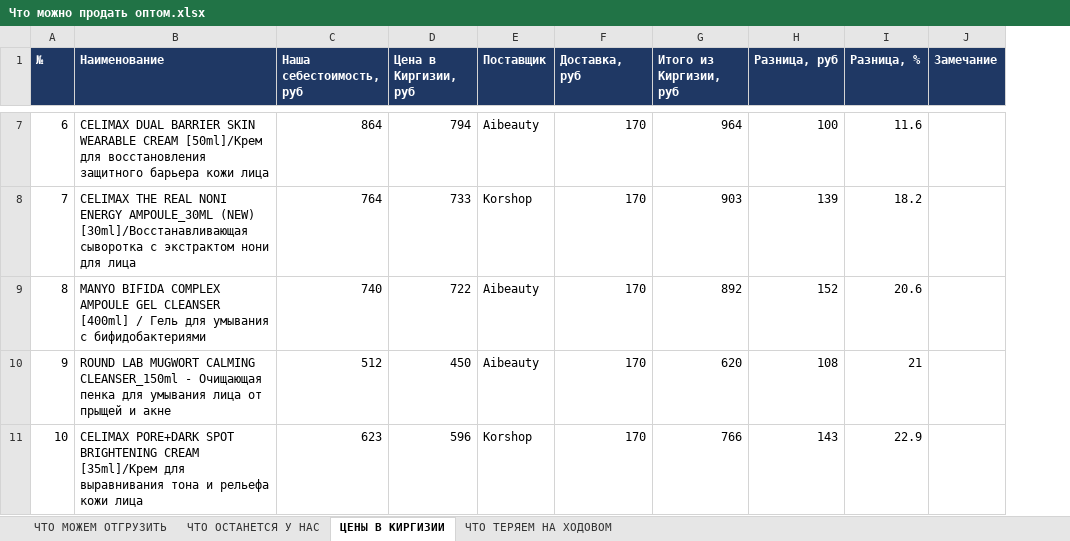
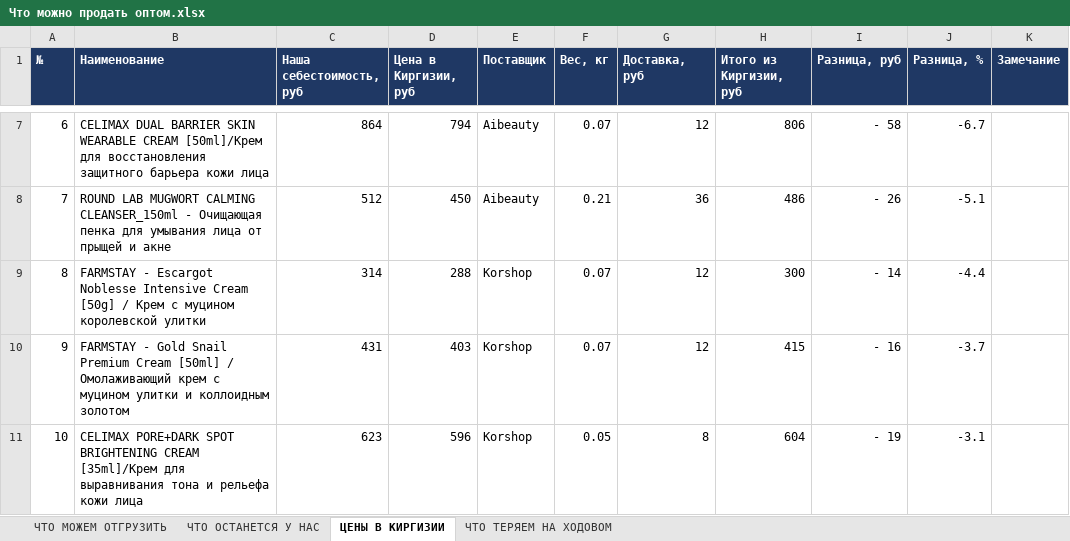
Before and after one commit to User26-2026/K-beauty-New, an Excel workbook: outputs/Что можно продать оптом.xlsx, sheet ЦЕНЫ В КИРГИЗИИ, drawn as a sheet; only a part is shown, gaps mark what is left out; values as stored, in another font and other column widths than the file's, no borders; addresses are those after the commit; the diff covers the shown part only; the diff names each change by its address in the sheet, - before the commit and + after, or states it on an @@ line.

```diff
--- a/outputs/Что можно продать оптом.xlsx (sheet ЦЕНЫ В КИРГИЗИИ)
+++ b/outputs/Что можно продать оптом.xlsx (sheet ЦЕНЫ В КИРГИЗИИ)
+column F (Вес, кг), rows 7-11: 0.07 | 0.21 | 0.07 | 0.07 | 0.05
-G7 (Доставка, руб): 170
+G7 (Доставка, руб): 12
-H7 (Итого из Киргизии, руб): 964
+H7 (Итого из Киргизии, руб): 806
-I7 (Разница, руб): 100
+I7 (Разница, руб): - 58
-J7 (Разница, %): 11.6
+J7 (Разница, %): -6.7
-B8 (Наименование): CELIMAX THE REAL NONI ENERGY AMPOULE_30ML (NEW) [30ml]/Восстанавливающая сыворотка с экстрактом нони для лица
+B8 (Наименование): ROUND LAB MUGWORT CALMING CLEANSER_150ml - Очищающая пенка для умывания лица от прыщей и акне
-C8 (Наша себестоимость, руб): 764
+C8 (Наша себестоимость, руб): 512
-D8 (Цена в Киргизии, руб): 733
+D8 (Цена в Киргизии, руб): 450
-E8 (Поставщик): Korshop
+E8 (Поставщик): Aibeauty
-G8 (Доставка, руб): 170
+G8 (Доставка, руб): 36
-H8 (Итого из Киргизии, руб): 903
+H8 (Итого из Киргизии, руб): 486
-I8 (Разница, руб): 139
+I8 (Разница, руб): - 26
-J8 (Разница, %): 18.2
+J8 (Разница, %): -5.1
-B9 (Наименование): MANYO BIFIDA COMPLEX AMPOULE GEL CLEANSER [400ml] / Гель для умывания с бифидобактериями
+B9 (Наименование): FARMSTAY - Escargot Noblesse Intensive Cream [50g] / Крем с муцином королевской улитки
-C9 (Наша себестоимость, руб): 740
+C9 (Наша себестоимость, руб): 314
-D9 (Цена в Киргизии, руб): 722
+D9 (Цена в Киргизии, руб): 288
-E9:E10 (Поставщик): Aibeauty
+E9:E10 (Поставщик): Korshop
-G9:G10 (Доставка, руб): 170
+G9:G10 (Доставка, руб): 12
-H9 (Итого из Киргизии, руб): 892
+H9 (Итого из Киргизии, руб): 300
-I9 (Разница, руб): 152
+I9 (Разница, руб): - 14
-J9 (Разница, %): 20.6
+J9 (Разница, %): -4.4
-B10 (Наименование): ROUND LAB MUGWORT CALMING CLEANSER_150ml - Очищающая пенка для умывания лица от прыщей и акне
+B10 (Наименование): FARMSTAY - Gold Snail Premium Cream [50ml] / Омолаживающий крем с муцином улитки и коллоидным золотом
-C10 (Наша себестоимость, руб): 512
+C10 (Наша себестоимость, руб): 431
-D10 (Цена в Киргизии, руб): 450
+D10 (Цена в Киргизии, руб): 403
-H10 (Итого из Киргизии, руб): 620
+H10 (Итого из Киргизии, руб): 415
-I10 (Разница, руб): 108
+I10 (Разница, руб): - 16
-J10 (Разница, %): 21
+J10 (Разница, %): -3.7
-G11 (Доставка, руб): 170
+G11 (Доставка, руб): 8
-H11 (Итого из Киргизии, руб): 766
+H11 (Итого из Киргизии, руб): 604
-I11 (Разница, руб): 143
+I11 (Разница, руб): - 19
-J11 (Разница, %): 22.9
+J11 (Разница, %): -3.1
```
Also changed, not shown: 160 edited cells elsewhere in this sheet, 2 other files.
